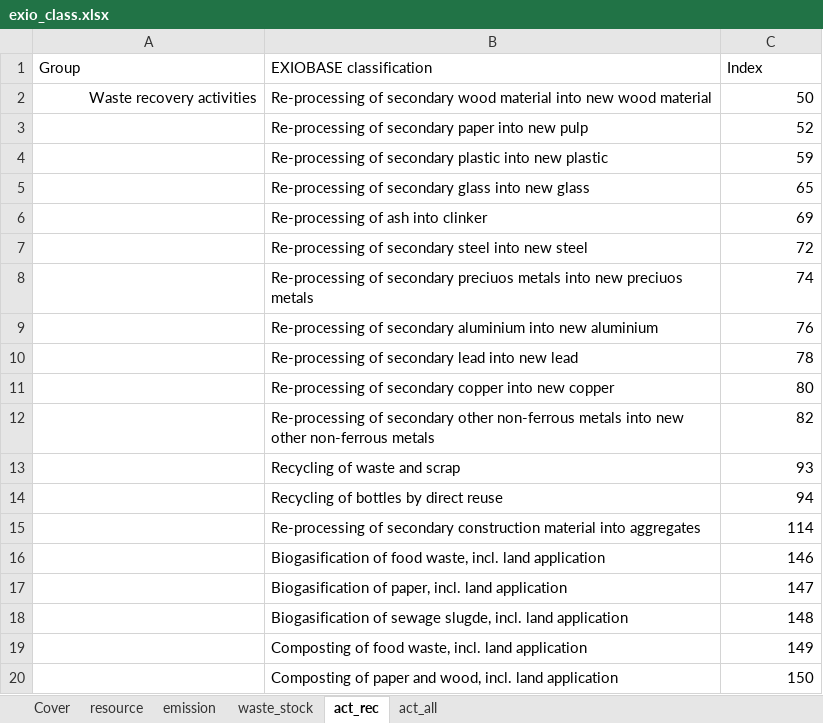
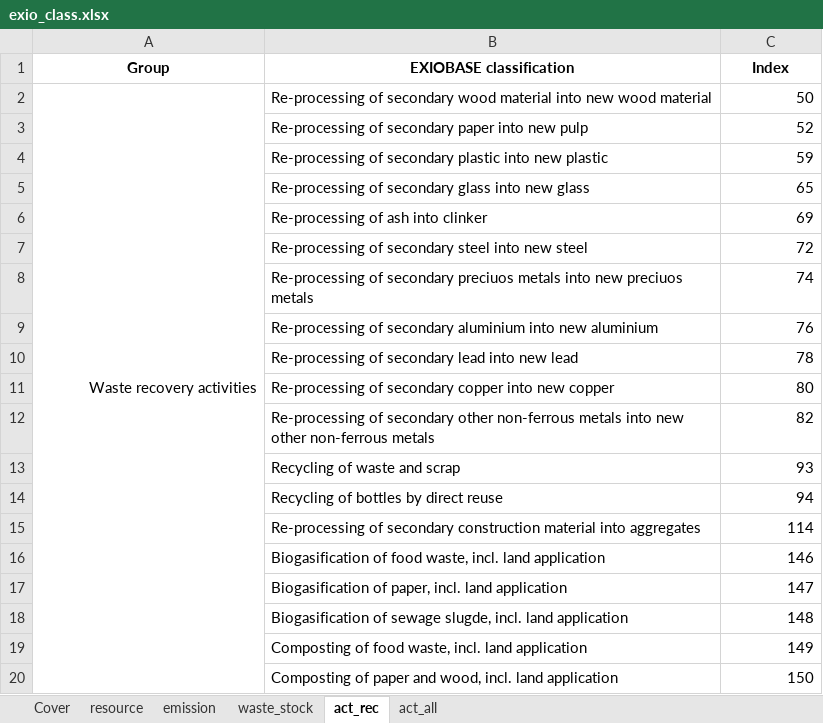
Before and after one commit to CMLPlatform/cgn_supplementary_material, an Excel workbook: exio_class.xlsx, sheet act_rec, drawn as a sheet; values as stored, in another font and other column widths than the file's, no borders; the diff names each change by its address in the sheet, - before the commit and + after, or states it on an @@ line.

```diff
--- a/exio_class.xlsx (sheet act_rec)
+++ b/exio_class.xlsx (sheet act_rec)
@@ A1:C1 bold: off → on, alignment: left → center @@
+A2:A20 merged
```
Also changed, not shown: sheet waste_stock, sheet resource, sheet emission, sheet act_all.
